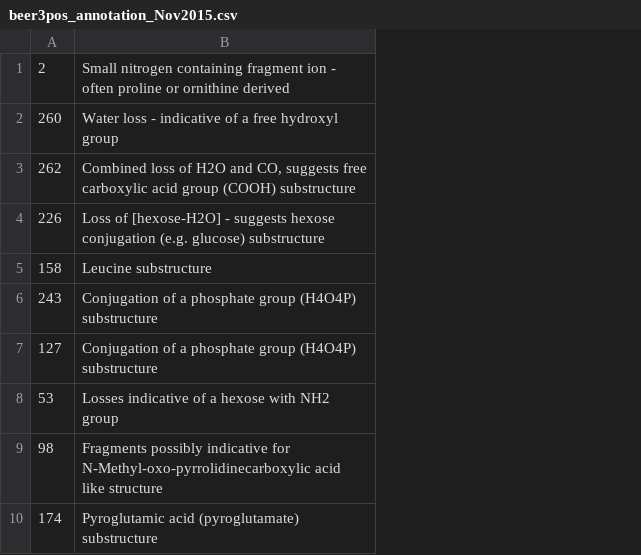
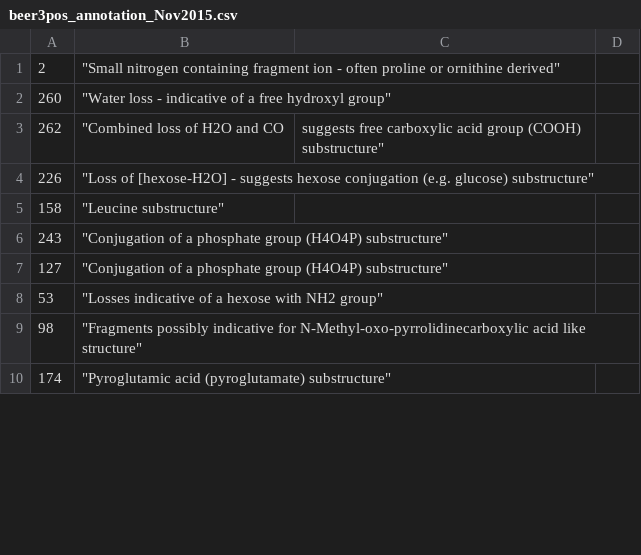
Before and after one commit to sdrogers/MS2LDA, a CSV file: notebooks/results/beer3pos_annotation_Nov2015.csv, drawn as a sheet; only a part is shown; removed rows and columns are numbered as before the commit, all else as after; the diff names each change by its address in the sheet, - before the commit and + after, or states it on an @@ line.

Commit message:
updated mass2motif annotation files

```diff
--- a/notebooks/results/beer3pos_annotation_Nov2015.csv
+++ b/notebooks/results/beer3pos_annotation_Nov2015.csv
-column B, rows 1-10: Small nitrogen containing fragment ion - often proline or ornithine derived | Water loss - indicative of a free hydroxyl group | Combined loss of H2O and CO, suggests free carboxylic acid group (COOH) substructure | Loss of [hexose-H2O] - suggests hexose conjugation (e.g. glucose) substructure | Leucine substructure | Conjugation of a phosphate group (H4O4P) substructure | Conjugation of a phosphate group (H4O4P) substructure | Losses indicative of a hexose with NH2 group | Fragments possibly indicative for N-Methyl-oxo-pyrrolidinecarboxylic acid like structure | Pyroglutamic acid (pyroglutamate) substructure
+column B, rows 1-10: "Small nitrogen containing fragment ion - often proline or ornithine derived" | "Water loss - indicative of a free hydroxyl group" | "Combined loss of H2O and CO | "Loss of [hexose-H2O] - suggests hexose conjugation (e.g. glucose) substructure" | "Leucine substructure" | "Conjugation of a phosphate group (H4O4P) substructure" | "Conjugation of a phosphate group (H4O4P) substructure" | "Losses indicative of a hexose with NH2 group" | "Fragments possibly indicative for N-Methyl-oxo-pyrrolidinecarboxylic acid like structure" | "Pyroglutamic acid (pyroglutamate) substructure"
+column C, row 3: suggests free carboxylic acid group (COOH) substructure"
+column D, empty
```
Also changed, not shown: notebooks/results/beer1pos_annotation_Nov2015.csv, notebooks/results/beer2pos_annotation_Nov2015.csv, 5 other files.
